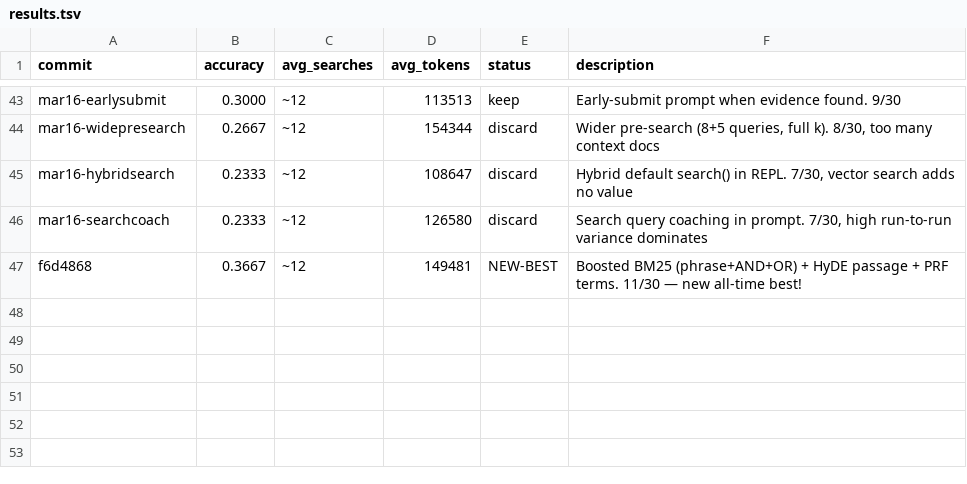
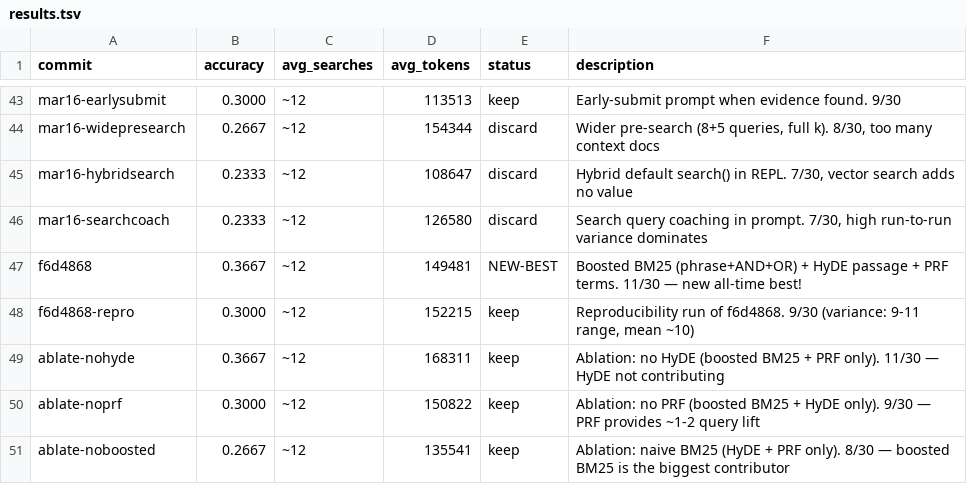
Before and after one commit to approximatelylinear/greatwheel, a TSV file: bench/browsecomp/results.tsv, drawn as a sheet; only a part is shown, gaps mark what is left out; the diff names each change by its address in the sheet, - before the commit and + after, or states it on an @@ line.

Commit message:
results: reproducibility + ablation study for boosted BM25 / HyDE / PRF

```diff
--- a/bench/browsecomp/results.tsv
+++ b/bench/browsecomp/results.tsv
+row 48: f6d4868-repro | 0.3000 | ~12 | 152215 | keep | Reproducibility run of f6d4868. 9/30 (variance: 9-11 range, mean ~10)
+row 49: ablate-nohyde | 0.3667 | ~12 | 168311 | keep | Ablation: no HyDE (boosted BM25 + PRF only). 11/30 — HyDE not contributing
+row 50: ablate-noprf | 0.3000 | ~12 | 150822 | keep | Ablation: no PRF (boosted BM25 + HyDE only). 9/30 — PRF provides ~1-2 query lift
+row 51: ablate-noboosted | 0.2667 | ~12 | 135541 | keep | Ablation: naive BM25 (HyDE + PRF only). 8/30 — boosted BM25 is the biggest contributor
```
